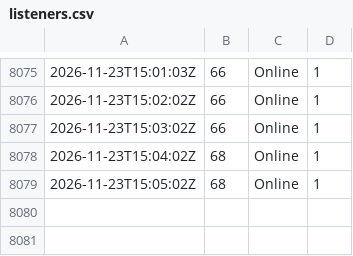
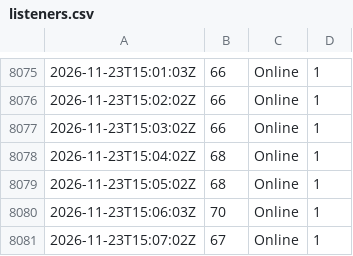
Before and after one commit to ShmuelSokol/radioplatform, a CSV file: testing/nyjr/listeners.csv, drawn as a sheet; only a part is shown, gaps mark what is left out.

Commit message:
NYJR watch 2026-11-23 15:07Z: 1708 tracks

```diff
--- a/testing/nyjr/listeners.csv
+++ b/testing/nyjr/listeners.csv
@@ -8079 +8079,3 @@
 2026-11-23T15:05:02Z,68,Online,1
+2026-11-23T15:06:03Z,70,Online,1
+2026-11-23T15:07:02Z,67,Online,1
```
